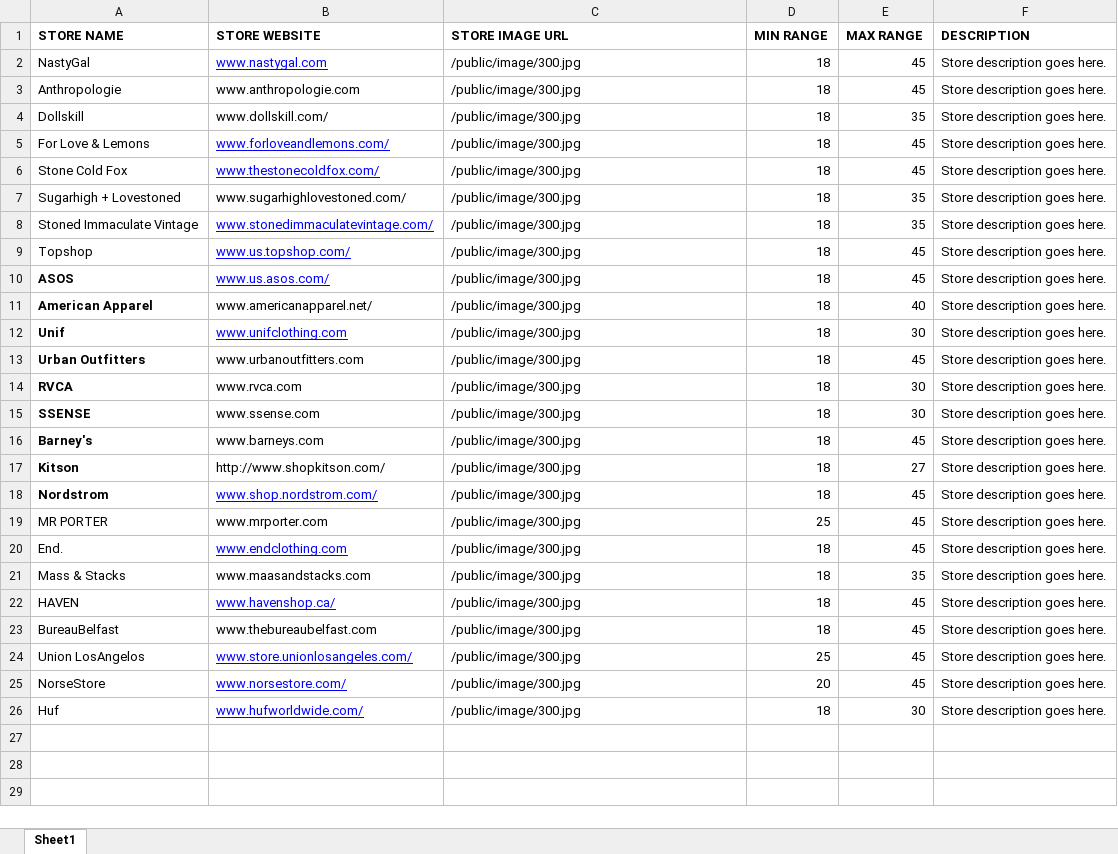
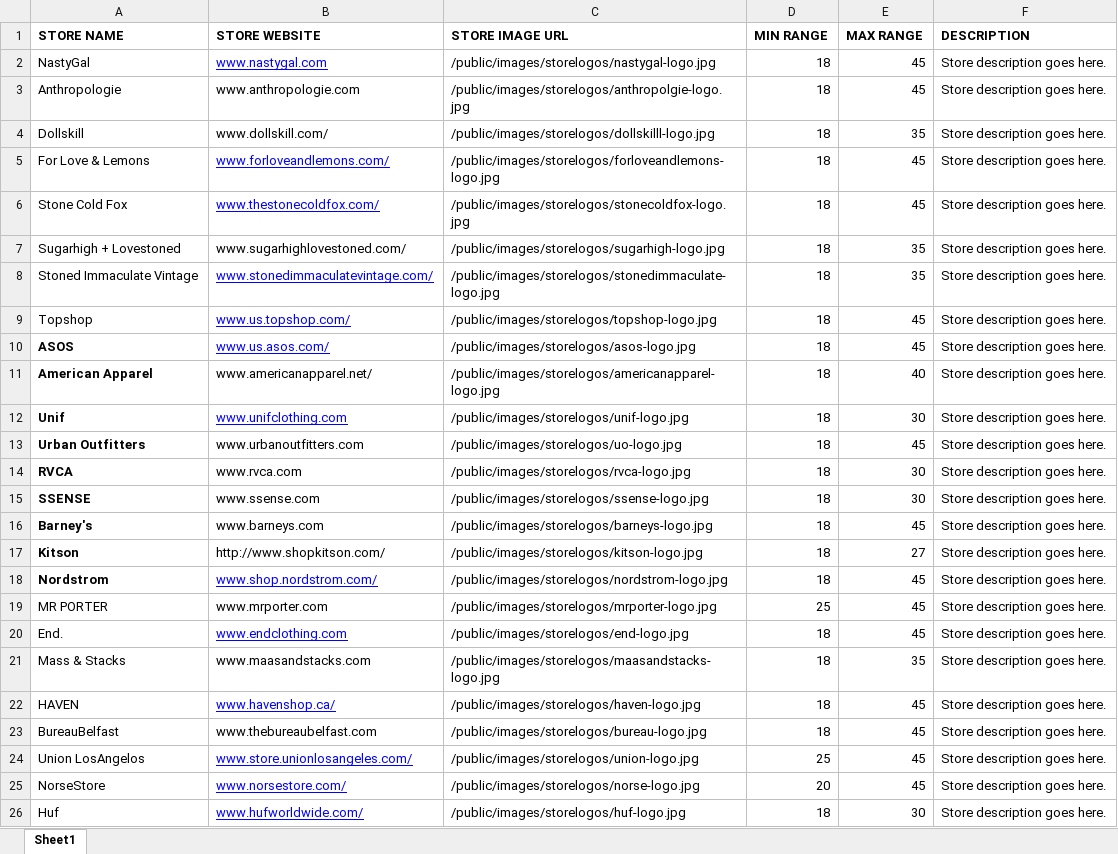
Before and after one commit to pbd9970/select-my-store, an Excel workbook: docs/stores.xlsx, sheet Sheet1, drawn as a sheet; values as stored, in another font and other column widths than the file's, no borders; the diff names each change by its address in the sheet, - before the commit and + after, or states it on an @@ line.

```diff
--- a/docs/stores.xlsx (sheet Sheet1)
+++ b/docs/stores.xlsx (sheet Sheet1)
-C2 (STORE IMAGE URL): /public/image/300.jpg
+C2 (STORE IMAGE URL): /public/images/storelogos/nastygal-logo.jpg
-C3 (STORE IMAGE URL): /public/image/300.jpg
+C3 (STORE IMAGE URL): /public/images/storelogos/anthropolgie-logo.jpg
-C4 (STORE IMAGE URL): /public/image/300.jpg
+C4 (STORE IMAGE URL): /public/images/storelogos/dollskilll-logo.jpg
-C5 (STORE IMAGE URL): /public/image/300.jpg
+C5 (STORE IMAGE URL): /public/images/storelogos/forloveandlemons-logo.jpg
-C6 (STORE IMAGE URL): /public/image/300.jpg
+C6 (STORE IMAGE URL): /public/images/storelogos/stonecoldfox-logo.jpg
-C7 (STORE IMAGE URL): /public/image/300.jpg
+C7 (STORE IMAGE URL): /public/images/storelogos/sugarhigh-logo.jpg
-C8 (STORE IMAGE URL): /public/image/300.jpg
+C8 (STORE IMAGE URL): /public/images/storelogos/stonedimmaculate-logo.jpg
-C9 (STORE IMAGE URL): /public/image/300.jpg
+C9 (STORE IMAGE URL): /public/images/storelogos/topshop-logo.jpg
-C10 (STORE IMAGE URL): /public/image/300.jpg
+C10 (STORE IMAGE URL): /public/images/storelogos/asos-logo.jpg
-C11 (STORE IMAGE URL): /public/image/300.jpg
+C11 (STORE IMAGE URL): /public/images/storelogos/americanapparel-logo.jpg
-C12 (STORE IMAGE URL): /public/image/300.jpg
+C12 (STORE IMAGE URL): /public/images/storelogos/unif-logo.jpg
-C13 (STORE IMAGE URL): /public/image/300.jpg
+C13 (STORE IMAGE URL): /public/images/storelogos/uo-logo.jpg
-C14 (STORE IMAGE URL): /public/image/300.jpg
+C14 (STORE IMAGE URL): /public/images/storelogos/rvca-logo.jpg
-C15 (STORE IMAGE URL): /public/image/300.jpg
+C15 (STORE IMAGE URL): /public/images/storelogos/ssense-logo.jpg
-C16 (STORE IMAGE URL): /public/image/300.jpg
+C16 (STORE IMAGE URL): /public/images/storelogos/barneys-logo.jpg
-C17 (STORE IMAGE URL): /public/image/300.jpg
+C17 (STORE IMAGE URL): /public/images/storelogos/kitson-logo.jpg
-C18 (STORE IMAGE URL): /public/image/300.jpg
+C18 (STORE IMAGE URL): /public/images/storelogos/nordstrom-logo.jpg
-C19 (STORE IMAGE URL): /public/image/300.jpg
+C19 (STORE IMAGE URL): /public/images/storelogos/mrporter-logo.jpg
-C20 (STORE IMAGE URL): /public/image/300.jpg
+C20 (STORE IMAGE URL): /public/images/storelogos/end-logo.jpg
-C21 (STORE IMAGE URL): /public/image/300.jpg
+C21 (STORE IMAGE URL): /public/images/storelogos/maasandstacks-logo.jpg
-C22 (STORE IMAGE URL): /public/image/300.jpg
+C22 (STORE IMAGE URL): /public/images/storelogos/haven-logo.jpg
-C23 (STORE IMAGE URL): /public/image/300.jpg
+C23 (STORE IMAGE URL): /public/images/storelogos/bureau-logo.jpg
-C24 (STORE IMAGE URL): /public/image/300.jpg
+C24 (STORE IMAGE URL): /public/images/storelogos/union-logo.jpg
-C25 (STORE IMAGE URL): /public/image/300.jpg
+C25 (STORE IMAGE URL): /public/images/storelogos/norse-logo.jpg
-C26 (STORE IMAGE URL): /public/image/300.jpg
+C26 (STORE IMAGE URL): /public/images/storelogos/huf-logo.jpg
```
Also changed, not shown: 54 other files.
